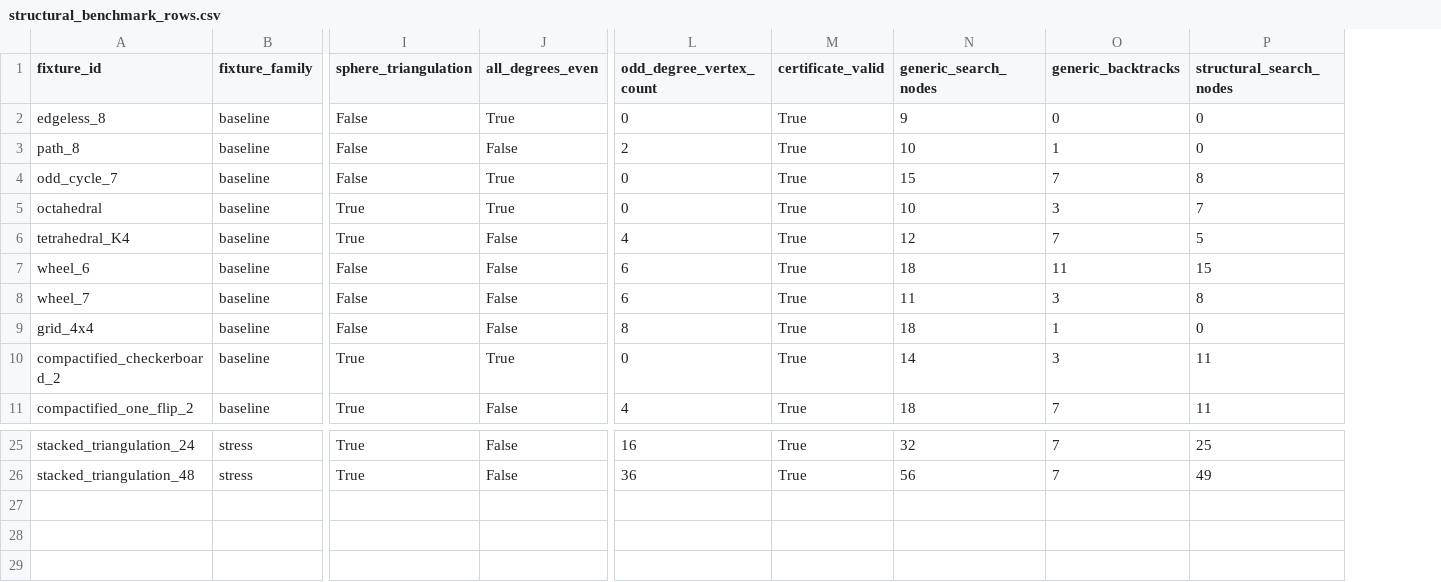
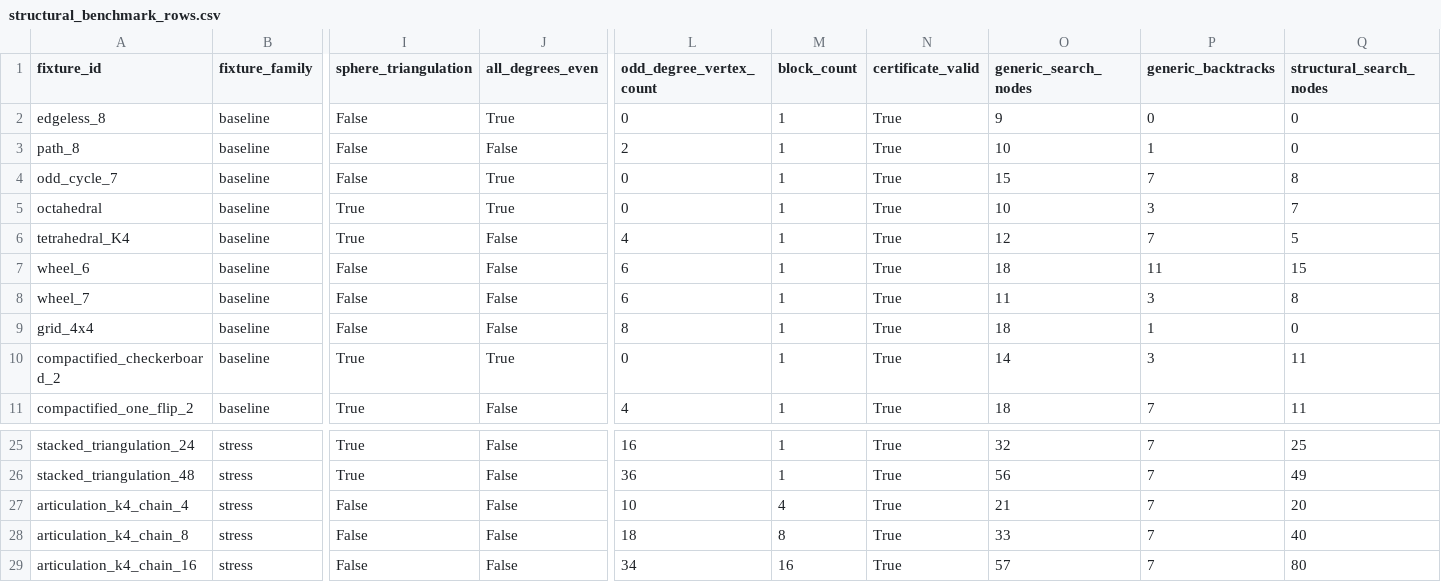
Before and after one commit to rbajaj5/four-color-structural-diagnostics, a CSV file: results/structural_benchmark_rows.csv, drawn as a sheet; only a part is shown, gaps mark what is left out; rows hold the shown columns only; the diff names each change by its address in the sheet, - before the commit and + after, or states it on an @@ line.

Commit message:
Add exact block decomposition diagnostics

```diff
--- a/results/structural_benchmark_rows.csv
+++ b/results/structural_benchmark_rows.csv
+column M (block_count), rows 2-11: all 1; rows 25-26: 1 | 1
+row 27: articulation_k4_chain_4 | stress | False | False | 10 | 4 | True | 21 | 7 | 20
+row 28: articulation_k4_chain_8 | stress | False | False | 18 | 8 | True | 33 | 7 | 40
+row 29: articulation_k4_chain_16 | stress | False | False | 34 | 16 | True | 57 | 7 | 80
```
Also changed, not shown: results/atlas_audit_summary_by_route.csv, 18 other files.
